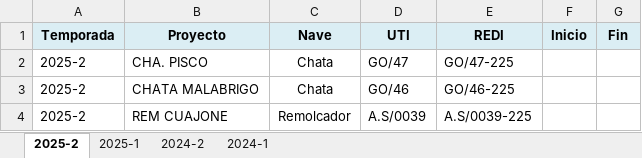
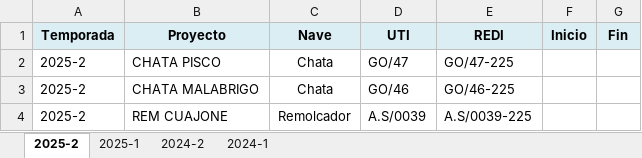
Before and after one commit to ProyectosAstillero/Astillero, an Excel workbook: BD.xlsx, sheet 2025-2, drawn as a sheet; values as stored, in another font and other column widths than the file's, no borders; the diff names each change by its address in the sheet, - before the commit and + after, or states it on an @@ line.

Commit message:
Add files via upload

```diff
--- a/BD.xlsx (sheet 2025-2)
+++ b/BD.xlsx (sheet 2025-2)
-B2 (Proyecto): CHA. PISCO
+B2 (Proyecto): CHATA PISCO
```
